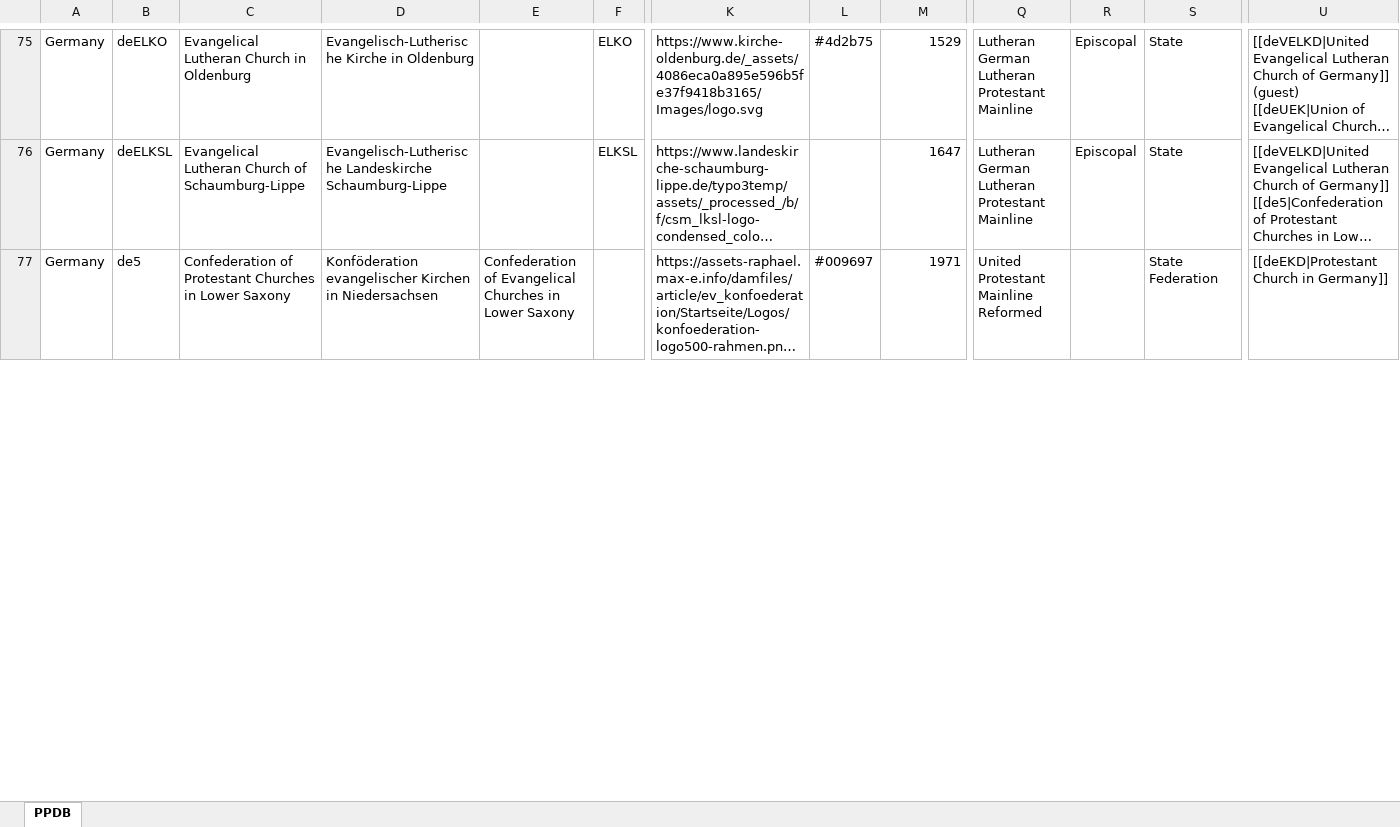
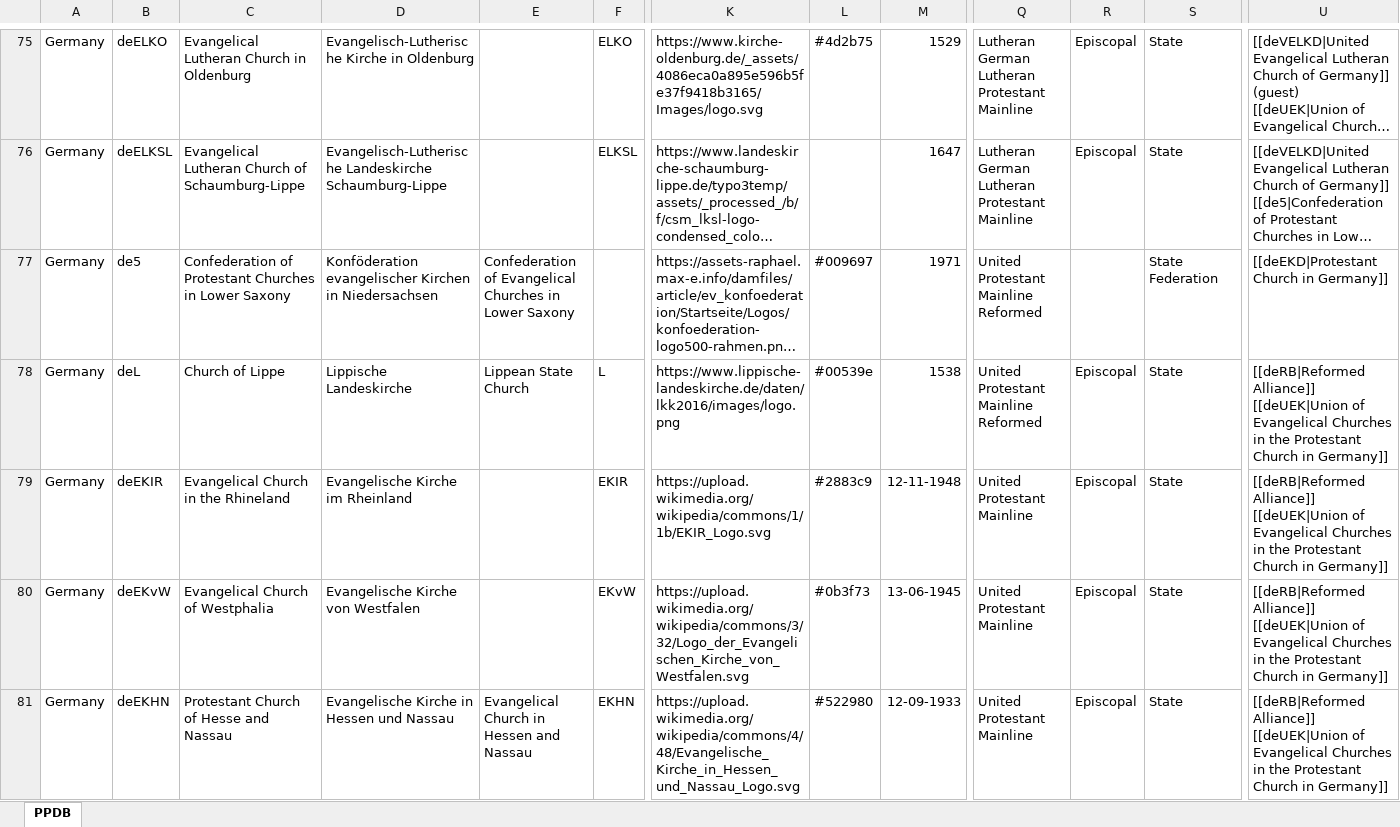
Before and after one commit to hok-brag/hok-brag.github.io, an Excel workbook: data/PPDB database.xlsx, sheet PPDB, drawn as a sheet; only a part is shown, gaps mark what is left out; long unchanged cells end in …; values as stored, in another font and other column widths than the file's, no borders; rows hold the shown columns only; ↵ is a line break in a cell; the diff covers the shown part only; the diff names each change by its address in the sheet, - before the commit and + after, or states it on an @@ line.

Commit message:
Add files via upload

```diff
--- a/data/PPDB database.xlsx (sheet PPDB)
+++ b/data/PPDB database.xlsx (sheet PPDB)
+row 78: Germany | deL | Church of Lippe | Lippische Landeskirche | Lippean State Church | L | https://www.lippische-landeskirche.de/daten/lkk2016/images/logo.png | #00539e | 1538 | United ↵ Protestant ↵ Mainline ↵ Reformed | Episcopal | State | [[deRB|Reformed Alliance]] ↵ [[deUEK|Union of Evangelical Churches in the Protestant Church in Germany]]
+row 79: Germany | deEKIR | Evangelical Church in the Rhineland | Evangelische Kirche im Rheinland |  | EKIR | https://upload.wikimedia.org/wikipedia/commons/1/1b/EKIR_Logo.svg | #2883c9 | 12-11-1948 | United ↵ Protestant ↵ Mainline | Episcopal | State | [[deRB|Reformed Alliance]] ↵ [[deUEK|Union of Evangelical Churches in the Protestant Church in Germany]]
+row 80: Germany | deEKvW | Evangelical Church of Westphalia | Evangelische Kirche von Westfalen |  | EKvW | https://upload.wikimedia.org/wikipedia/commons/3/32/Logo_der_Evangelischen_Kirche_von_Westfalen.svg | #0b3f73 | 13-06-1945 | United ↵ Protestant ↵ Mainline | Episcopal | State | [[deRB|Reformed Alliance]] ↵ [[deUEK|Union of Evangelical Churches in the Protestant Church in Germany]]
+row 81: Germany | deEKHN | Protestant Church of Hesse and Nassau | Evangelische Kirche in Hessen und Nassau | Evangelical Church in Hessen and Nassau | EKHN | https://upload.wikimedia.org/wikipedia/commons/4/48/Evangelische_Kirche_in_Hessen_und_Nassau_Logo.svg | #522980 | 12-09-1933 | United ↵ Protestant ↵ Mainline | Episcopal | State | [[deRB|Reformed Alliance]] ↵ [[deUEK|Union of Evangelical Churches in the Protestant Church in Germany]]
```
Also changed, not shown: 3 added rows and 5 edited cells elsewhere in this sheet.
